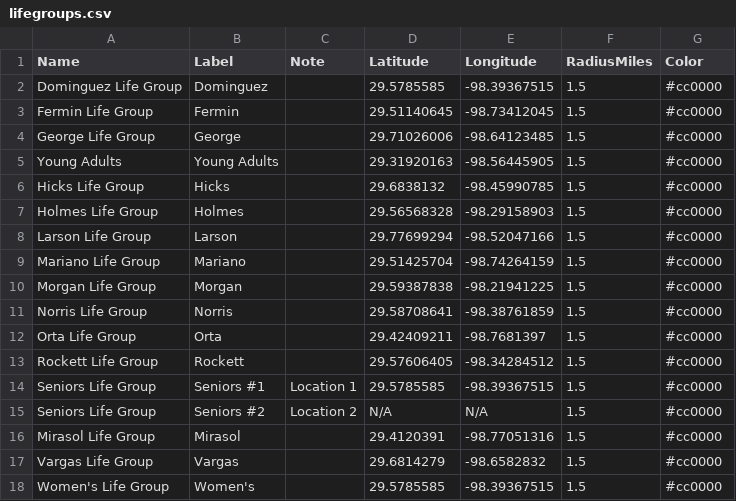
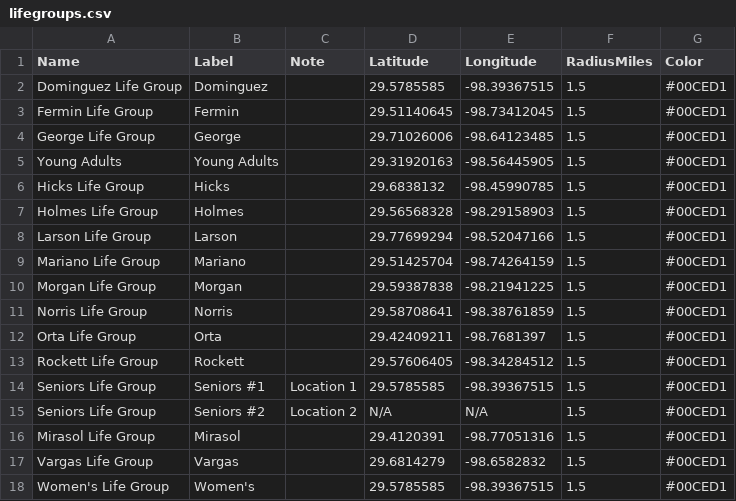
Before and after one commit to dsnypa/lifegroup-map, a CSV file: input/lifegroups.csv, drawn as a sheet.

Commit message:
Update lifegroups.csv
Changed circle color to turquoise

```diff
--- a/input/lifegroups.csv
+++ b/input/lifegroups.csv
@@ -1,18 +1,18 @@
 Name,Label,Note,Latitude,Longitude,RadiusMiles,Color
-Dominguez Life Group,Dominguez,,29.5785585,-98.39367515,1.5,#cc0000
-Fermin Life Group,Fermin,,29.51140645,-98.73412045,1.5,#cc0000
-George Life Group,George,,29.71026006,-98.64123485,1.5,#cc0000
-Young Adults,Young Adults,,29.31920163,-98.56445905,1.5,#cc0000
-Hicks Life Group,Hicks,,29.6838132,-98.45990785,1.5,#cc0000
-Holmes Life Group,Holmes,,29.56568328,-98.29158903,1.5,#cc0000
-Larson Life Group,Larson,,29.77699294,-98.52047166,1.5,#cc0000
-Mariano Life Group,Mariano,,29.51425704,-98.74264159,1.5,#cc0000
-Morgan Life Group,Morgan,,29.59387838,-98.21941225,1.5,#cc0000
-Norris Life Group,Norris,,29.58708641,-98.38761859,1.5,#cc0000
-Orta Life Group,Orta,,29.42409211,-98.7681397,1.5,#cc0000
-Rockett Life Group,Rockett,,29.57606405,-98.34284512,1.5,#cc0000
-Seniors Life Group,Seniors #1,Location 1,29.5785585,-98.39367515,1.5,#cc0000
-Seniors Life Group,Seniors #2,Location 2,N/A,N/A,1.5,#cc0000
-Mirasol Life Group,Mirasol,,29.4120391,-98.77051316,1.5,#cc0000
-Vargas Life Group,Vargas,,29.6814279,-98.6582832,1.5,#cc0000
-Women's Life Group,Women's,,29.5785585,-98.39367515,1.5,#cc0000
+Dominguez Life Group,Dominguez,,29.5785585,-98.39367515,1.5,#00CED1
+Fermin Life Group,Fermin,,29.51140645,-98.73412045,1.5,#00CED1
+George Life Group,George,,29.71026006,-98.64123485,1.5,#00CED1
+Young Adults,Young Adults,,29.31920163,-98.56445905,1.5,#00CED1
+Hicks Life Group,Hicks,,29.6838132,-98.45990785,1.5,#00CED1
+Holmes Life Group,Holmes,,29.56568328,-98.29158903,1.5,#00CED1
+Larson Life Group,Larson,,29.77699294,-98.52047166,1.5,#00CED1
+Mariano Life Group,Mariano,,29.51425704,-98.74264159,1.5,#00CED1
+Morgan Life Group,Morgan,,29.59387838,-98.21941225,1.5,#00CED1
+Norris Life Group,Norris,,29.58708641,-98.38761859,1.5,#00CED1
+Orta Life Group,Orta,,29.42409211,-98.7681397,1.5,#00CED1
+Rockett Life Group,Rockett,,29.57606405,-98.34284512,1.5,#00CED1
+Seniors Life Group,Seniors #1,Location 1,29.5785585,-98.39367515,1.5,#00CED1
+Seniors Life Group,Seniors #2,Location 2,N/A,N/A,1.5,#00CED1
+Mirasol Life Group,Mirasol,,29.4120391,-98.77051316,1.5,#00CED1
+Vargas Life Group,Vargas,,29.6814279,-98.6582832,1.5,#00CED1
+Women's Life Group,Women's,,29.5785585,-98.39367515,1.5,#00CED1
```
